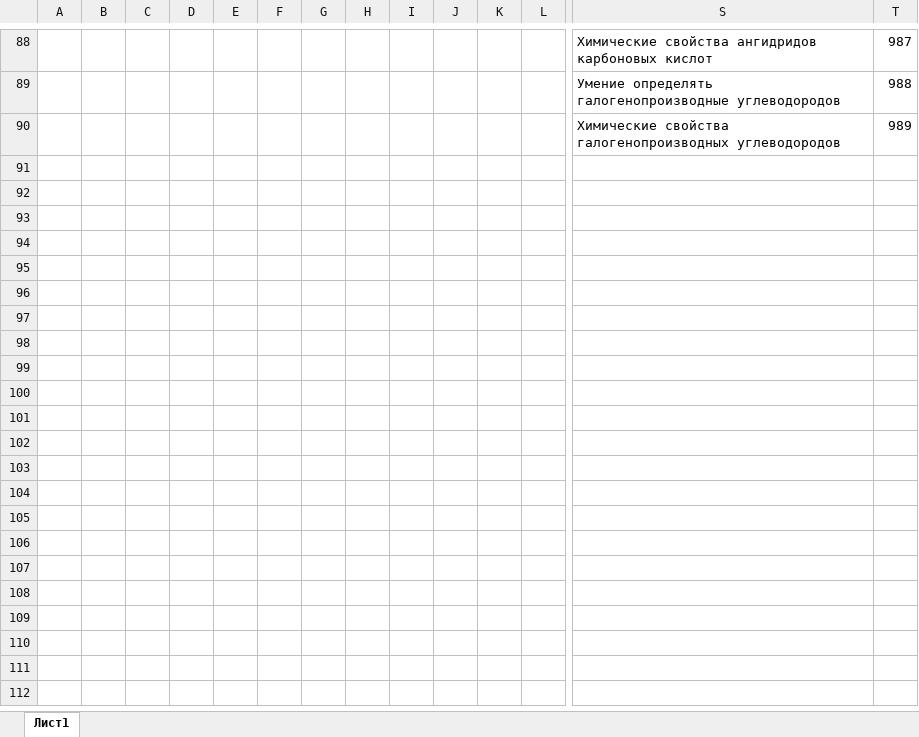
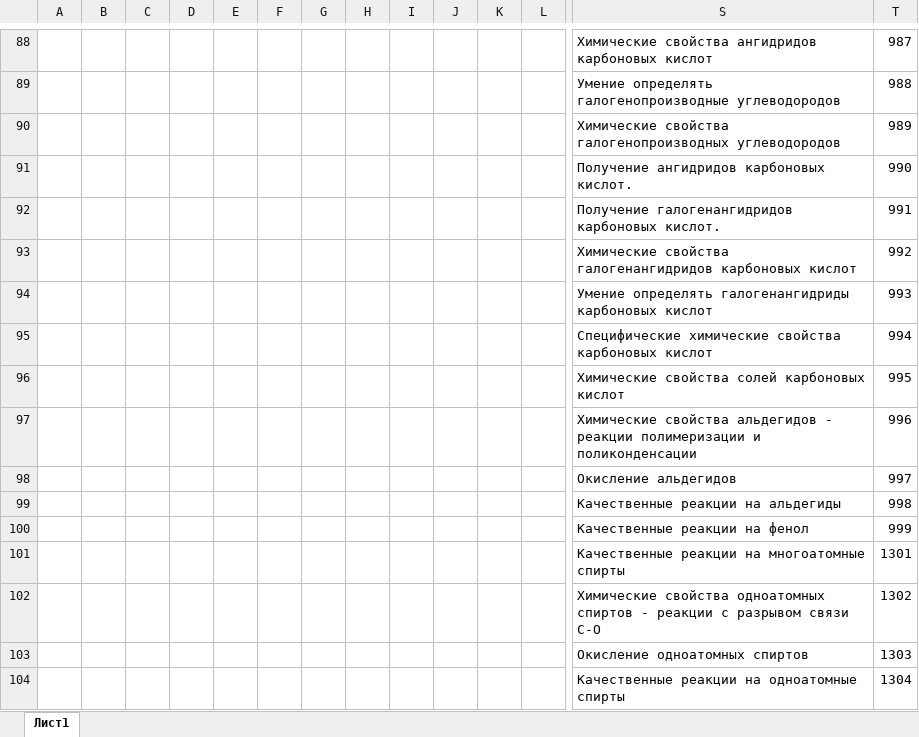
Before and after one commit to marvan1994/umit, an Excel workbook: umit_files/umit_him.xlsx, sheet Лист1, drawn as a sheet; only a part is shown, gaps mark what is left out; values as stored, in another font and other column widths than the file's, no borders; charts and pictures not drawn; rows hold the shown columns only; the diff covers the shown part only; the diff names each change by its address in the sheet, - before the commit and + after, or states it on an @@ line.

```diff
--- a/umit_files/umit_him.xlsx (sheet Лист1)
+++ b/umit_files/umit_him.xlsx (sheet Лист1)
+row 91:  |  |  |  |  |  |  |  |  |  |  |  | Получение ангидридов карбоновых кислот. | 990
+row 92:  |  |  |  |  |  |  |  |  |  |  |  | Получение галогенангидридов карбоновых кислот. | 991
+row 93:  |  |  |  |  |  |  |  |  |  |  |  | Химические свойства галогенангидридов карбоновых кислот | 992
+row 94:  |  |  |  |  |  |  |  |  |  |  |  | Умение определять галогенангидриды карбоновых кислот | 993
+row 95:  |  |  |  |  |  |  |  |  |  |  |  | Специфические химические свойства карбоновых кислот | 994
+row 96:  |  |  |  |  |  |  |  |  |  |  |  | Химические свойства солей карбоновых кислот | 995
+row 97:  |  |  |  |  |  |  |  |  |  |  |  | Химические свойства альдегидов - реакции полимеризации и поликонденсации | 996
+row 98:  |  |  |  |  |  |  |  |  |  |  |  | Окисление альдегидов | 997
+row 99:  |  |  |  |  |  |  |  |  |  |  |  | Качественные реакции на альдегиды | 998
+row 100:  |  |  |  |  |  |  |  |  |  |  |  | Качественные реакции на фенол | 999
+row 101:  |  |  |  |  |  |  |  |  |  |  |  | Качественные реакции на многоатомные спирты | 1301
+row 102:  |  |  |  |  |  |  |  |  |  |  |  | Химические свойства одноатомных спиртов - реакции с разрывом связи С-О | 1302
+row 103:  |  |  |  |  |  |  |  |  |  |  |  | Окисление одноатомных спиртов | 1303
+row 104:  |  |  |  |  |  |  |  |  |  |  |  | Качественные реакции на одноатомные спирты | 1304
```
Also changed, not shown: other rows of this sheet, umit_files/umit_baz.xlsx, umit_files/umit_bio.xlsx, 10 other files.
